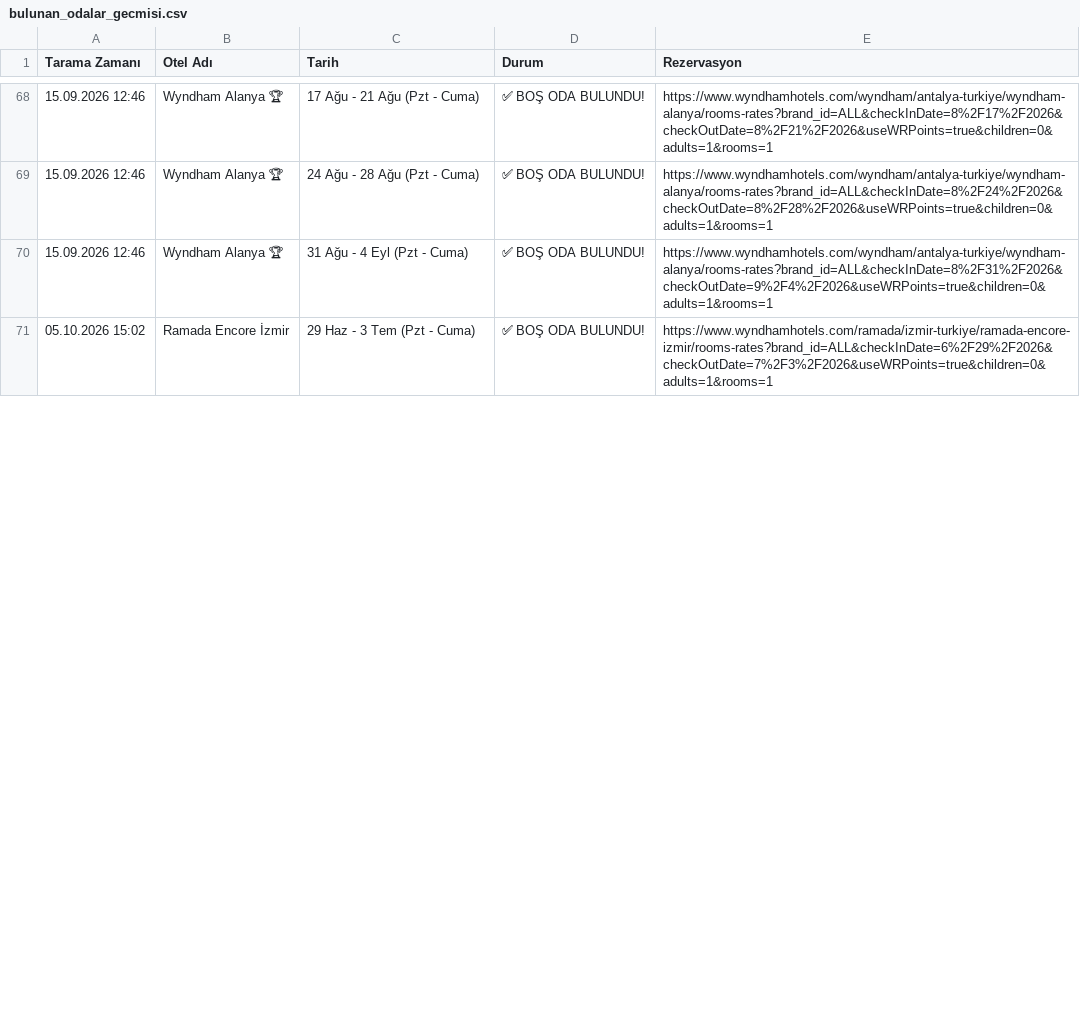
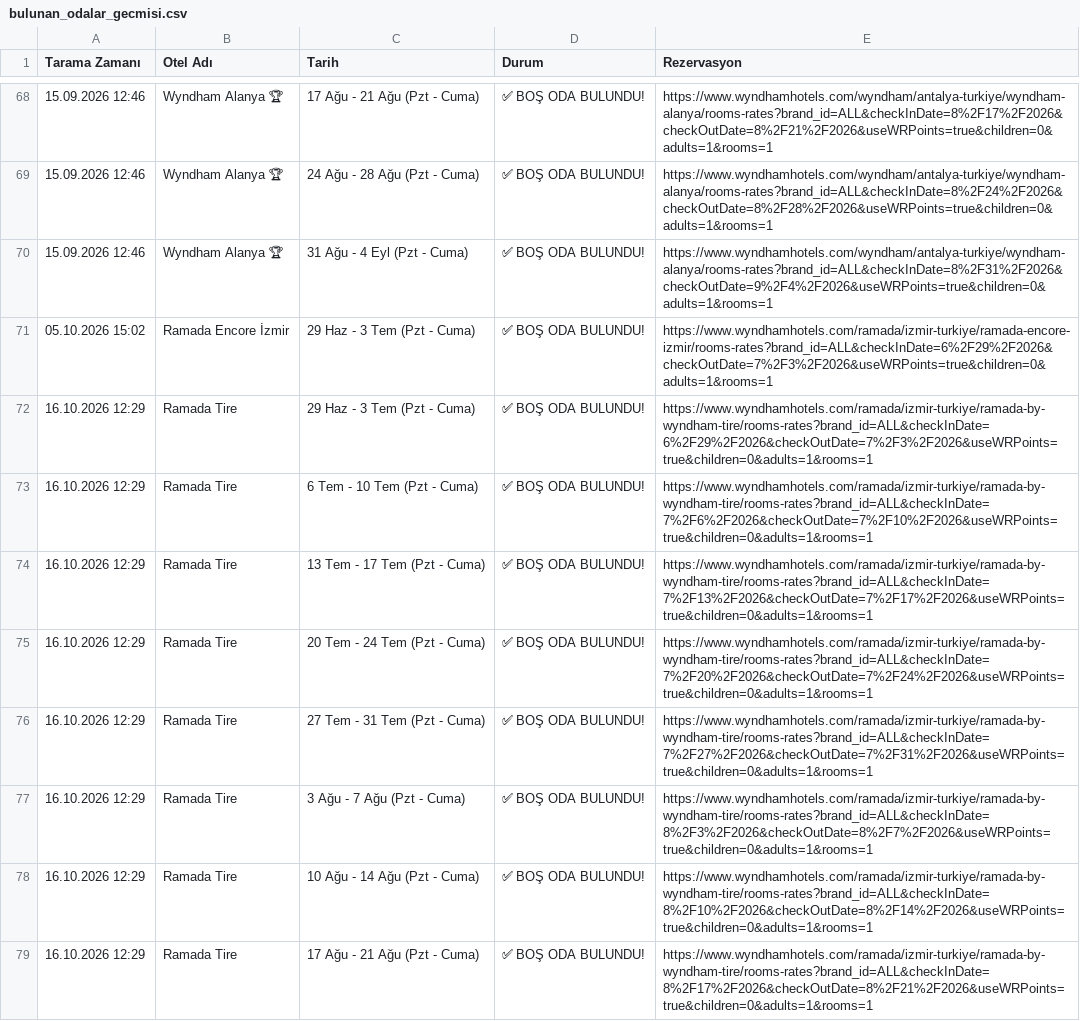
Before and after one commit to keremcelik089-alt/wyndham_bot_v4, a CSV file: bulunan_odalar_gecmisi.csv, drawn as a sheet; only a part is shown, gaps mark what is left out; the diff covers the shown part only; the diff names each change by its address in the sheet, - before the commit and + after, or states it on an @@ line.

```diff
--- a/bulunan_odalar_gecmisi.csv
+++ b/bulunan_odalar_gecmisi.csv
+row 72: 16.10.2026 12:29 | Ramada Tire | 29 Haz - 3 Tem (Pzt - Cuma) | ✅ BOŞ ODA BULUNDU! | https://www.wyndhamhotels.com/ramada/izmir-turkiye/ramada-by-wyndham-tire/rooms-rates?brand_id=ALL&checkInDate=6%2F29%2F2026&checkOutDate=7%2F3%2F2026&useWRPoints=true&children=0&adults=1&rooms=1
+row 73: 16.10.2026 12:29 | Ramada Tire | 6 Tem - 10 Tem (Pzt - Cuma) | ✅ BOŞ ODA BULUNDU! | https://www.wyndhamhotels.com/ramada/izmir-turkiye/ramada-by-wyndham-tire/rooms-rates?brand_id=ALL&checkInDate=7%2F6%2F2026&checkOutDate=7%2F10%2F2026&useWRPoints=true&children=0&adults=1&rooms=1
+row 74: 16.10.2026 12:29 | Ramada Tire | 13 Tem - 17 Tem (Pzt - Cuma) | ✅ BOŞ ODA BULUNDU! | https://www.wyndhamhotels.com/ramada/izmir-turkiye/ramada-by-wyndham-tire/rooms-rates?brand_id=ALL&checkInDate=7%2F13%2F2026&checkOutDate=7%2F17%2F2026&useWRPoints=true&children=0&adults=1&rooms=1
+row 75: 16.10.2026 12:29 | Ramada Tire | 20 Tem - 24 Tem (Pzt - Cuma) | ✅ BOŞ ODA BULUNDU! | https://www.wyndhamhotels.com/ramada/izmir-turkiye/ramada-by-wyndham-tire/rooms-rates?brand_id=ALL&checkInDate=7%2F20%2F2026&checkOutDate=7%2F24%2F2026&useWRPoints=true&children=0&adults=1&rooms=1
+row 76: 16.10.2026 12:29 | Ramada Tire | 27 Tem - 31 Tem (Pzt - Cuma) | ✅ BOŞ ODA BULUNDU! | https://www.wyndhamhotels.com/ramada/izmir-turkiye/ramada-by-wyndham-tire/rooms-rates?brand_id=ALL&checkInDate=7%2F27%2F2026&checkOutDate=7%2F31%2F2026&useWRPoints=true&children=0&adults=1&rooms=1
+row 77: 16.10.2026 12:29 | Ramada Tire | 3 Ağu - 7 Ağu (Pzt - Cuma) | ✅ BOŞ ODA BULUNDU! | https://www.wyndhamhotels.com/ramada/izmir-turkiye/ramada-by-wyndham-tire/rooms-rates?brand_id=ALL&checkInDate=8%2F3%2F2026&checkOutDate=8%2F7%2F2026&useWRPoints=true&children=0&adults=1&rooms=1
+row 78: 16.10.2026 12:29 | Ramada Tire | 10 Ağu - 14 Ağu (Pzt - Cuma) | ✅ BOŞ ODA BULUNDU! | https://www.wyndhamhotels.com/ramada/izmir-turkiye/ramada-by-wyndham-tire/rooms-rates?brand_id=ALL&checkInDate=8%2F10%2F2026&checkOutDate=8%2F14%2F2026&useWRPoints=true&children=0&adults=1&rooms=1
+row 79: 16.10.2026 12:29 | Ramada Tire | 17 Ağu - 21 Ağu (Pzt - Cuma) | ✅ BOŞ ODA BULUNDU! | https://www.wyndhamhotels.com/ramada/izmir-turkiye/ramada-by-wyndham-tire/rooms-rates?brand_id=ALL&checkInDate=8%2F17%2F2026&checkOutDate=8%2F21%2F2026&useWRPoints=true&children=0&adults=1&rooms=1
```
Also changed, not shown: 2 added rows, 10 removed rows and 10 edited cells elsewhere in this file, son_durum.csv.
